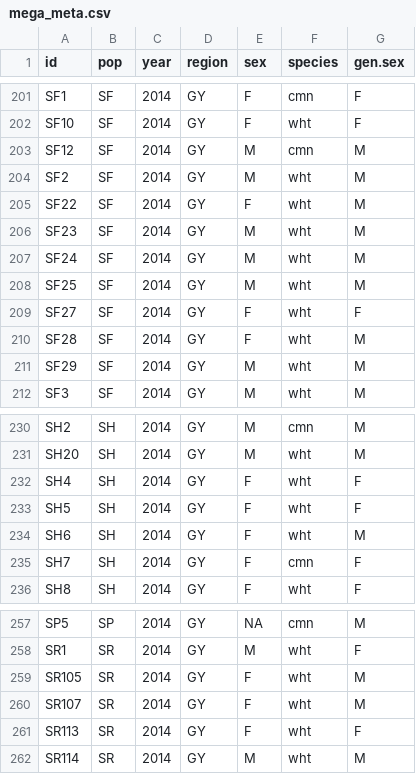
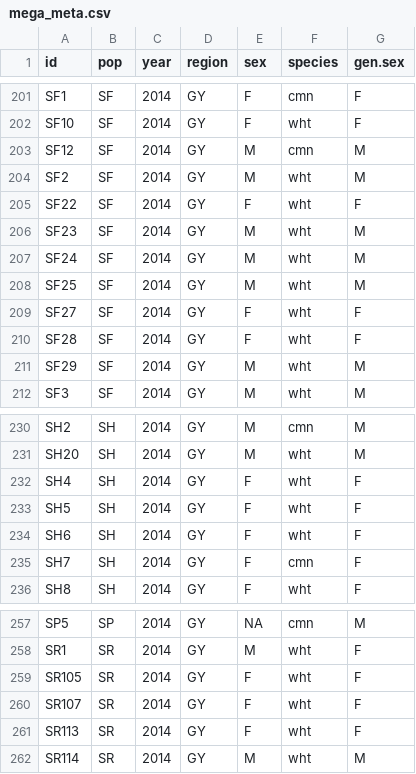
Before and after one commit to ksamuk/whtstbk_geno, a CSV file: metadata/mega_meta.csv, drawn as a sheet; only a part is shown, gaps mark what is left out; the diff covers the shown part only.

```diff
--- a/metadata/mega_meta.csv
+++ b/metadata/mega_meta.csv
@@ -204,3 +204,3 @@ SF12,SF,2014,GY,M,cmn,M
 SF2,SF,2014,GY,M,wht,M
-SF22,SF,2014,GY,F,wht,M
+SF22,SF,2014,GY,F,wht,F
 SF23,SF,2014,GY,M,wht,M
@@ -209,3 +209,3 @@ SF25,SF,2014,GY,M,wht,M
 SF27,SF,2014,GY,F,wht,F
-SF28,SF,2014,GY,F,wht,M
+SF28,SF,2014,GY,F,wht,F
 SF29,SF,2014,GY,M,wht,M
@@ -233,3 +233,3 @@ SH4,SH,2014,GY,F,wht,F
 SH5,SH,2014,GY,F,wht,F
-SH6,SH,2014,GY,F,wht,M
+SH6,SH,2014,GY,F,wht,F
 SH7,SH,2014,GY,F,cmn,F
@@ -258,4 +258,4 @@ SP5,SP,2014,GY,NA,cmn,M
 SR1,SR,2014,GY,M,wht,F
-SR105,SR,2014,GY,F,wht,M
-SR107,SR,2014,GY,F,wht,M
+SR105,SR,2014,GY,F,wht,F
+SR107,SR,2014,GY,F,wht,F
 SR113,SR,2014,GY,F,wht,F
```
Also changed, not shown: 22 edited cells elsewhere in this file, 10 other files.
